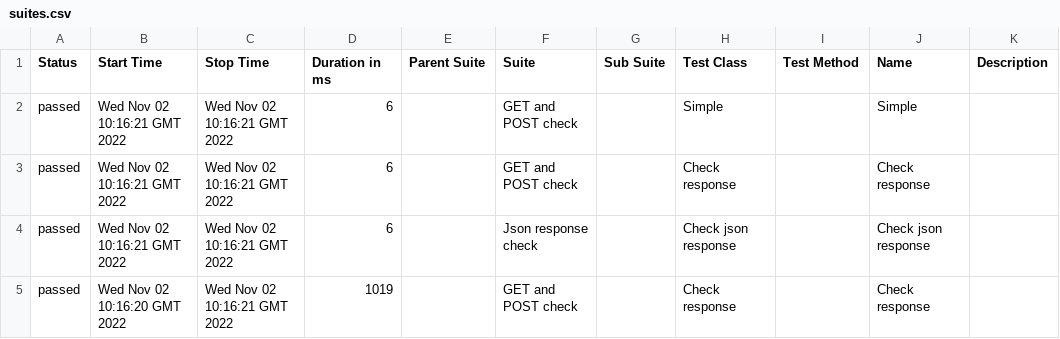
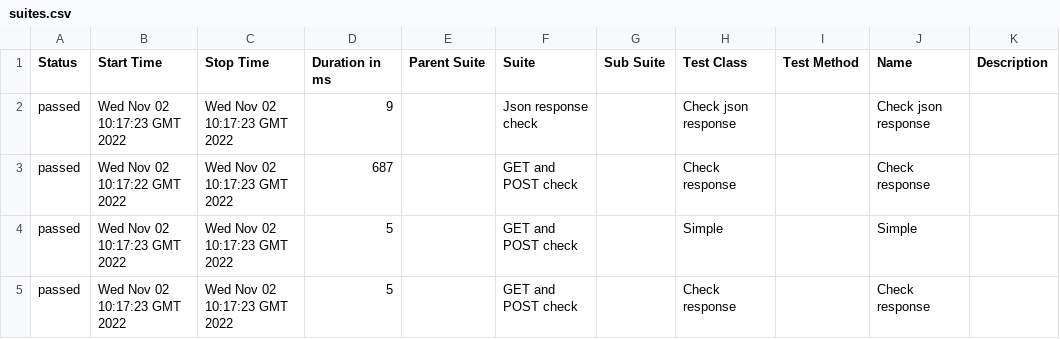
Before and after one commit to jdi-templates/jdi-dark-bdd-testng-template, a CSV file: 1/data/suites.csv, drawn as a sheet.

```diff
--- a/1/data/suites.csv
+++ b/1/data/suites.csv
@@ -1,5 +1,5 @@
 "Status","Start Time","Stop Time","Duration in ms","Parent Suite","Suite","Sub Suite","Test Class","Test Method","Name","Description"
-"passed","Wed Nov 02 10:16:21 GMT 2022","Wed Nov 02 10:16:21 GMT 2022","6","","GET and POST check","","Simple","","Simple",""
-"passed","Wed Nov 02 10:16:21 GMT 2022","Wed Nov 02 10:16:21 GMT 2022","6","","GET and POST check","","Check response","","Check response",""
-"passed","Wed Nov 02 10:16:21 GMT 2022","Wed Nov 02 10:16:21 GMT 2022","6","","Json response check","","Check json response","","Check json response",""
-"passed","Wed Nov 02 10:16:20 GMT 2022","Wed Nov 02 10:16:21 GMT 2022","1019","","GET and POST check","","Check response","","Check response",""
+"passed","Wed Nov 02 10:17:23 GMT 2022","Wed Nov 02 10:17:23 GMT 2022","9","","Json response check","","Check json response","","Check json response",""
+"passed","Wed Nov 02 10:17:22 GMT 2022","Wed Nov 02 10:17:23 GMT 2022","687","","GET and POST check","","Check response","","Check response",""
+"passed","Wed Nov 02 10:17:23 GMT 2022","Wed Nov 02 10:17:23 GMT 2022","5","","GET and POST check","","Simple","","Simple",""
+"passed","Wed Nov 02 10:17:23 GMT 2022","Wed Nov 02 10:17:23 GMT 2022","5","","GET and POST check","","Check response","","Check response",""
```
Also changed, not shown: 1/data/behaviors.csv, 27 other files.
